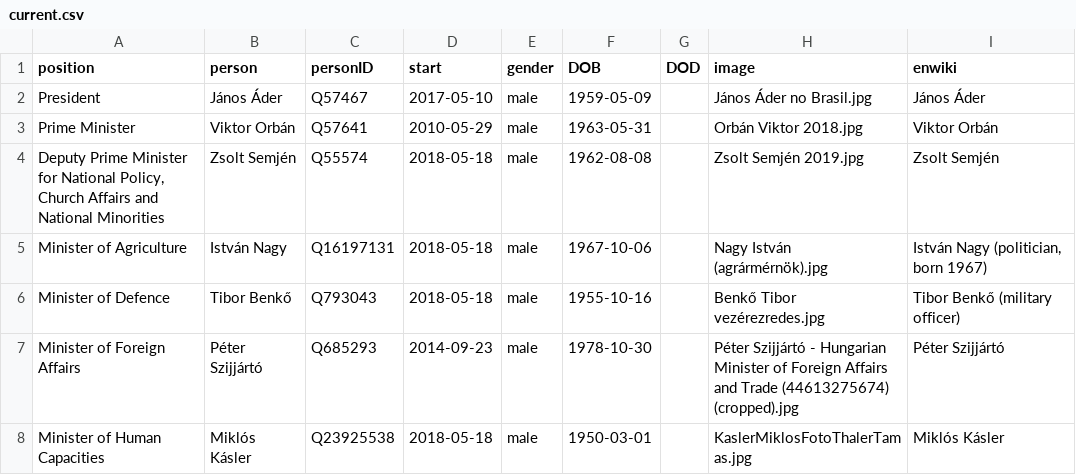
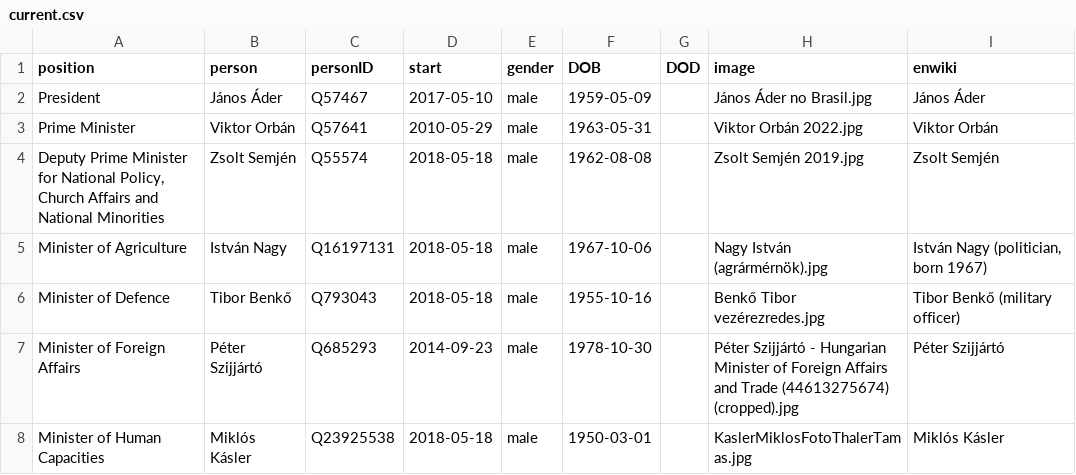
Before and after one commit to every-politician-scrapers/hungary-cabinet, a CSV file: html/current.csv, drawn as a sheet; only a part is shown.

```diff
--- a/html/current.csv
+++ b/html/current.csv
@@ -2,3 +2,3 @@ position,person,personID,start,gender,DOB,DOD,image,enwiki
 President,János Áder,Q57467,2017-05-10,male,1959-05-09,,János Áder no Brasil.jpg,János Áder
-Prime Minister,Viktor Orbán,Q57641,2010-05-29,male,1963-05-31,,Orbán Viktor 2018.jpg,Viktor Orbán
+Prime Minister,Viktor Orbán,Q57641,2010-05-29,male,1963-05-31,,Viktor Orbán 2022.jpg,Viktor Orbán
 "Deputy Prime Minister for National Policy, Church Affairs and National Minorities",Zsolt Semjén,Q55574,2018-05-18,male,1962-08-08,,Zsolt Semjén 2019.jpg,Zsolt Semjén
```
Also changed, not shown: html/holders21.csv, html/legislators.csv.
